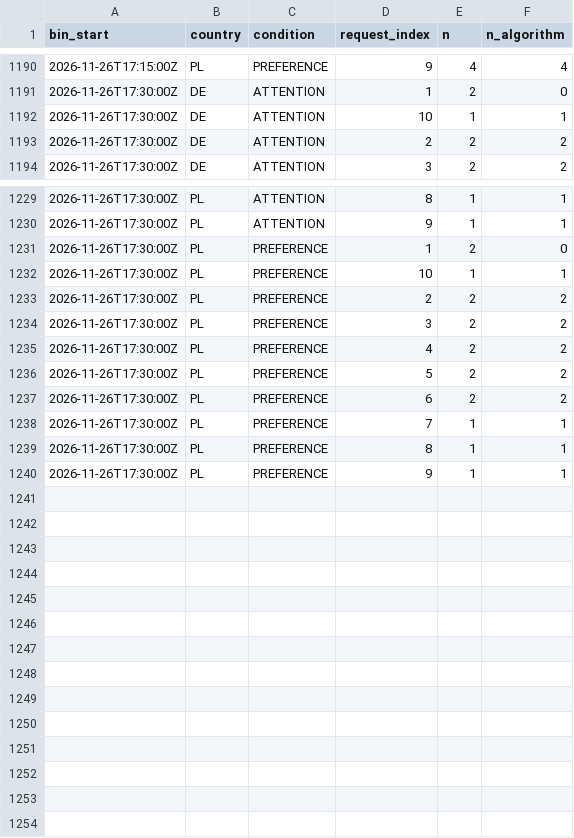
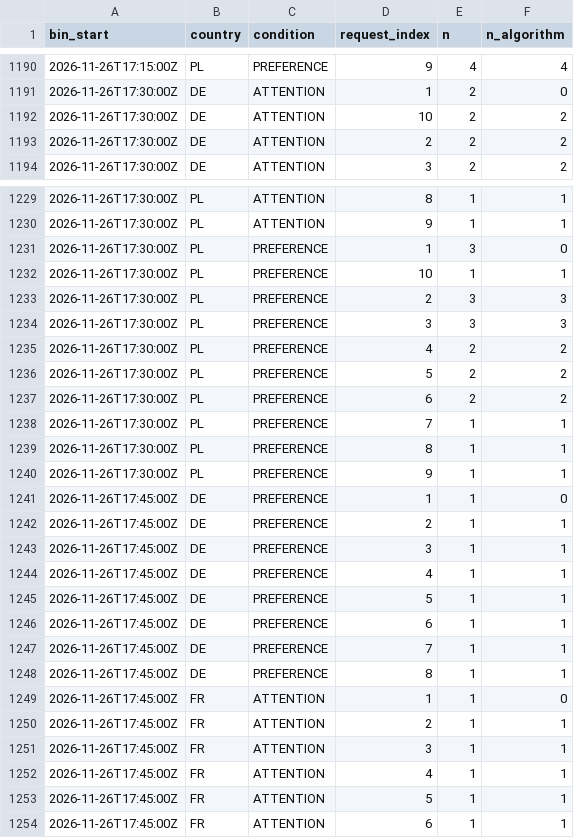
Before and after one commit to btrantruong/preferfeed-status, a CSV file: data/warmup.csv, drawn as a sheet; only a part is shown, gaps mark what is left out; the diff covers the shown part only.

Commit message:
data: pulled_at 2026-11-26T17:52:32Z (laptop)

```diff
--- a/data/warmup.csv
+++ b/data/warmup.csv
@@ -1191,3 +1191,3 @@ bin_start,country,condition,request_index,n,n_algorithm
 2026-11-26T17:30:00Z,DE,ATTENTION,1,2,0
-2026-11-26T17:30:00Z,DE,ATTENTION,10,1,1
+2026-11-26T17:30:00Z,DE,ATTENTION,10,2,2
 2026-11-26T17:30:00Z,DE,ATTENTION,2,2,2
@@ -1230,6 +1230,6 @@ bin_start,country,condition,request_index,n,n_algorithm
 2026-11-26T17:30:00Z,PL,ATTENTION,9,1,1
-2026-11-26T17:30:00Z,PL,PREFERENCE,1,2,0
+2026-11-26T17:30:00Z,PL,PREFERENCE,1,3,0
 2026-11-26T17:30:00Z,PL,PREFERENCE,10,1,1
-2026-11-26T17:30:00Z,PL,PREFERENCE,2,2,2
-2026-11-26T17:30:00Z,PL,PREFERENCE,3,2,2
+2026-11-26T17:30:00Z,PL,PREFERENCE,2,3,3
+2026-11-26T17:30:00Z,PL,PREFERENCE,3,3,3
 2026-11-26T17:30:00Z,PL,PREFERENCE,4,2,2
@@ -1240 +1240,15 @@ bin_start,country,condition,request_index,n,n_algorithm
 2026-11-26T17:30:00Z,PL,PREFERENCE,9,1,1
+2026-11-26T17:45:00Z,DE,PREFERENCE,1,1,0
+2026-11-26T17:45:00Z,DE,PREFERENCE,2,1,1
+2026-11-26T17:45:00Z,DE,PREFERENCE,3,1,1
+2026-11-26T17:45:00Z,DE,PREFERENCE,4,1,1
+2026-11-26T17:45:00Z,DE,PREFERENCE,5,1,1
+2026-11-26T17:45:00Z,DE,PREFERENCE,6,1,1
+2026-11-26T17:45:00Z,DE,PREFERENCE,7,1,1
+2026-11-26T17:45:00Z,DE,PREFERENCE,8,1,1
+2026-11-26T17:45:00Z,FR,ATTENTION,1,1,0
+2026-11-26T17:45:00Z,FR,ATTENTION,2,1,1
+2026-11-26T17:45:00Z,FR,ATTENTION,3,1,1
+2026-11-26T17:45:00Z,FR,ATTENTION,4,1,1
+2026-11-26T17:45:00Z,FR,ATTENTION,5,1,1
+2026-11-26T17:45:00Z,FR,ATTENTION,6,1,1
```
Also changed, not shown: 2 edited cells elsewhere in this file, data/algo_calls.csv, data/requests_hist.csv, 13 other files.
